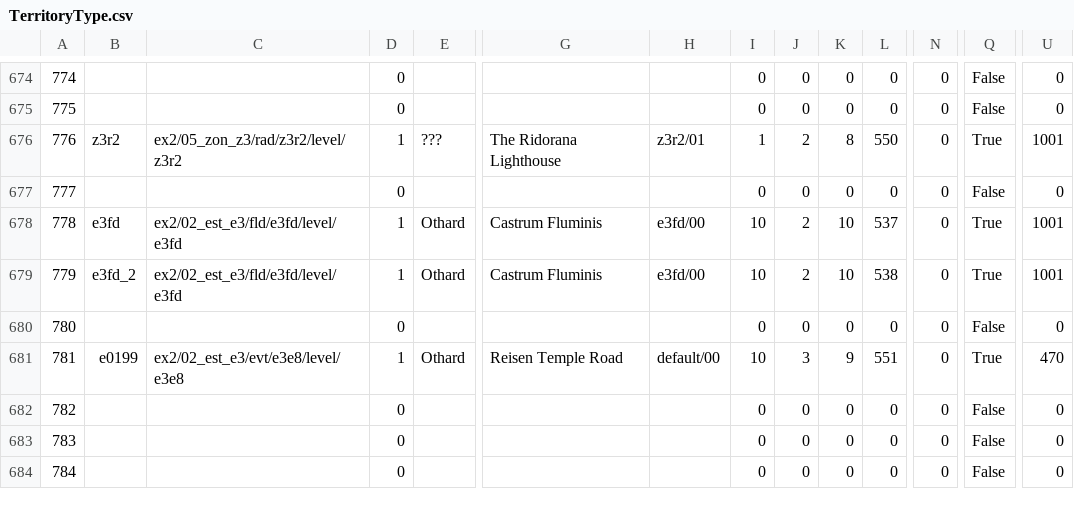
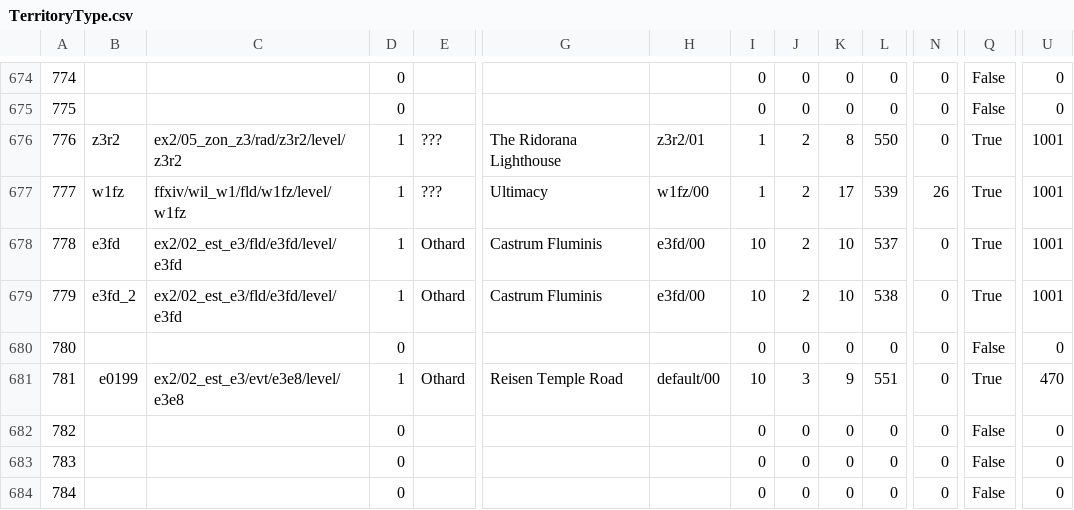
Before and after one commit to ff14hunt/XIV-Hunt, a CSV file: XIV-Hunt/Resources/TerritoryType.csv, drawn as a sheet; only a part is shown, gaps mark what is left out; the diff covers the shown part only; the diff names each change by its address in the sheet, - before the commit and + after, or states it on an @@ line.

```diff
--- a/XIV-Hunt/Resources/TerritoryType.csv
+++ b/XIV-Hunt/Resources/TerritoryType.csv
-B677: (empty)
+B677: w1fz
-C677: (empty)
+C677: ffxiv/wil_w1/fld/w1fz/level/w1fz
-D677: 0
+D677: 1
-E677: (empty)
+E677: ???
-G677: (empty)
+G677: Ultimacy
-H677: (empty)
+H677: w1fz/00
-I677: 0
+I677: 1
-J677: 0
+J677: 2
-K677: 0
+K677: 17
-L677: 0
+L677: 539
-N677: 0
+N677: 26
-Q677: False
+Q677: True
-U677: 0
+U677: 1001
```
Also changed, not shown: 6 edited cells elsewhere in this file, XIV-Hunt/Resources/BNpcName.csv, XIV-Hunt/Resources/BNpcName.de.csv, 7 other files.
